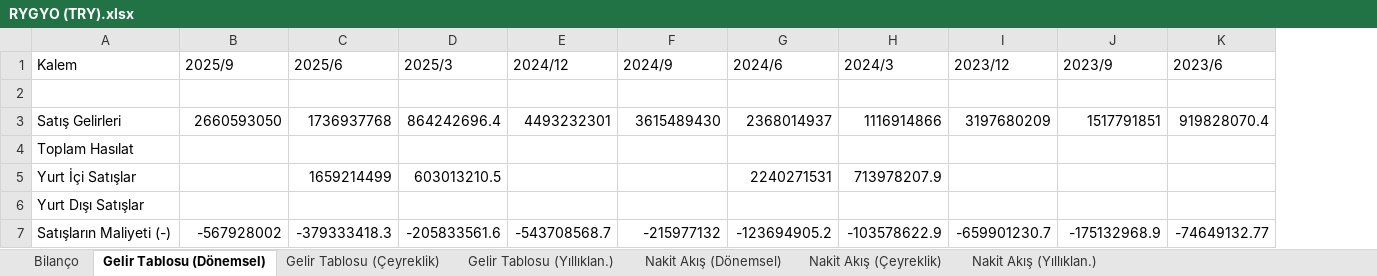
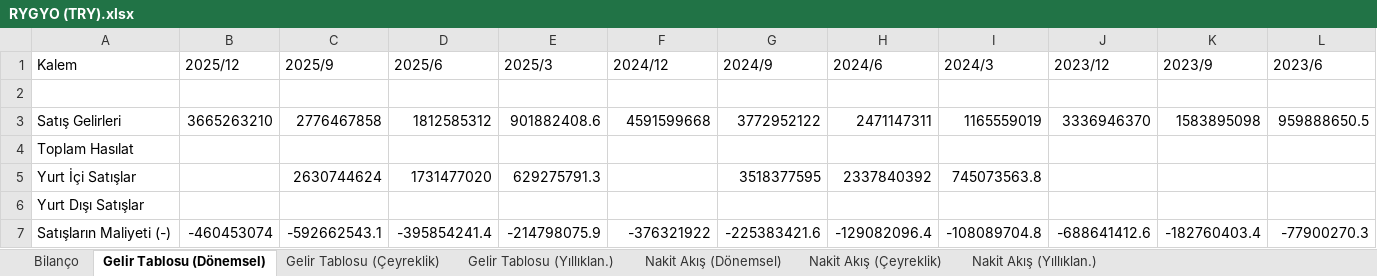
Before and after one commit to piyasalaronline-ux/2025filings, an Excel workbook: data/RYGYO (TRY).xlsx, sheet Gelir Tablosu (Dönemsel), drawn as a sheet; only a part is shown; values as stored, in another font and other column widths than the file's, no borders; addresses are those after the commit; the diff covers the shown part only; the diff names each change by its address in the sheet, - before the commit and + after, or states it on an @@ line.

```diff
--- a/data/RYGYO (TRY).xlsx (sheet Gelir Tablosu (Dönemsel))
+++ b/data/RYGYO (TRY).xlsx (sheet Gelir Tablosu (Dönemsel))
+column B (2025/12), rows 3-7: 3665263210 |  |  |  | -460453074
-C3 (2025/9): 2660593050
+C3 (2025/9): 2776467858
-D3 (2025/6): 1736937768
+D3 (2025/6): 1812585312
-E3 (2025/3): 864242696.4
+E3 (2025/3): 901882408.6
-F3 (2024/12): 4493232301
+F3 (2024/12): 4591599668
-G3 (2024/9): 3615489430
+G3 (2024/9): 3772952122
-H3 (2024/6): 2368014937
+H3 (2024/6): 2471147311
-I3 (2024/3): 1116914866
+I3 (2024/3): 1165559019
-J3 (2023/12): 3197680209
+J3 (2023/12): 3336946370
-K3 (2023/9): 1517791851
+K3 (2023/9): 1583895098
-L3 (2023/6): 919828070.4
+L3 (2023/6): 959888650.5
-C5 (2025/9): (empty)
+C5 (2025/9): 2630744624
-D5 (2025/6): 1659214499
+D5 (2025/6): 1731477020
-E5 (2025/3): 603013210.5
+E5 (2025/3): 629275791.3
-G5 (2024/9): (empty)
+G5 (2024/9): 3518377595
-H5 (2024/6): 2240271531
+H5 (2024/6): 2337840392
-I5 (2024/3): 713978207.9
+I5 (2024/3): 745073563.8
-C7 (2025/9): -567928002
+C7 (2025/9): -592662543.1
-D7 (2025/6): -379333418.3
+D7 (2025/6): -395854241.4
-E7 (2025/3): -205833561.6
+E7 (2025/3): -214798075.9
-F7 (2024/12): -543708568.7
+F7 (2024/12): -376321922
-G7 (2024/9): -215977132
+G7 (2024/9): -225383421.6
-H7 (2024/6): -123694905.2
+H7 (2024/6): -129082096.4
-I7 (2024/3): -103578622.9
+I7 (2024/3): -108089704.8
-J7 (2023/12): -659901230.7
+J7 (2023/12): -688641412.6
-K7 (2023/9): -175132968.9
+K7 (2023/9): -182760403.4
-L7 (2023/6): -74649132.77
+L7 (2023/6): -77900270.3
```
Also changed, not shown: 246 edited cells elsewhere in this sheet, sheet Bilanço, sheet Nakit Akış (Dönemsel), sheet Nakit Akış (Çeyreklik), sheet Nakit Akış (Yıllıklan.), sheet Gelir Tablosu (Çeyreklik), sheet Gelir Tablosu (Yıllıklan.), data/BRLSM (TRY).xlsx, data/IEYHO (TRY).xlsx, 11 other files.
